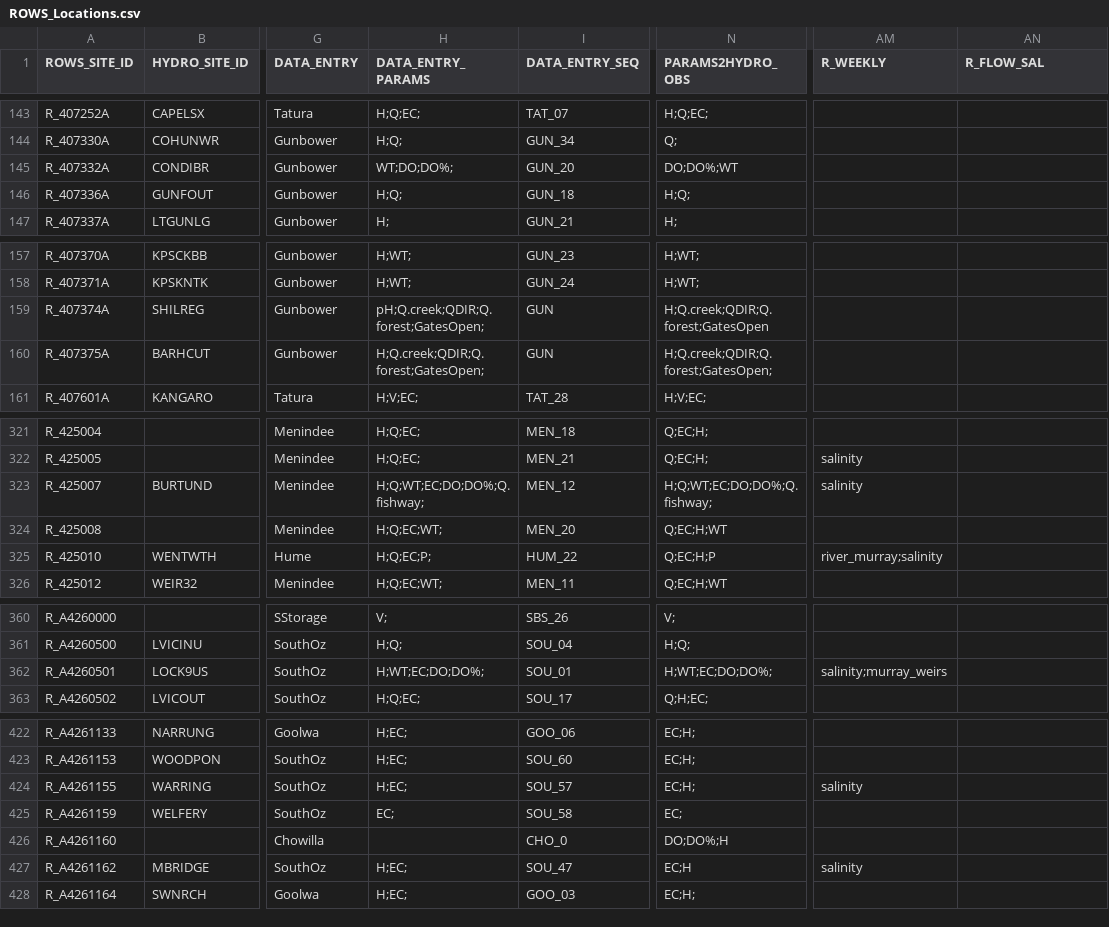
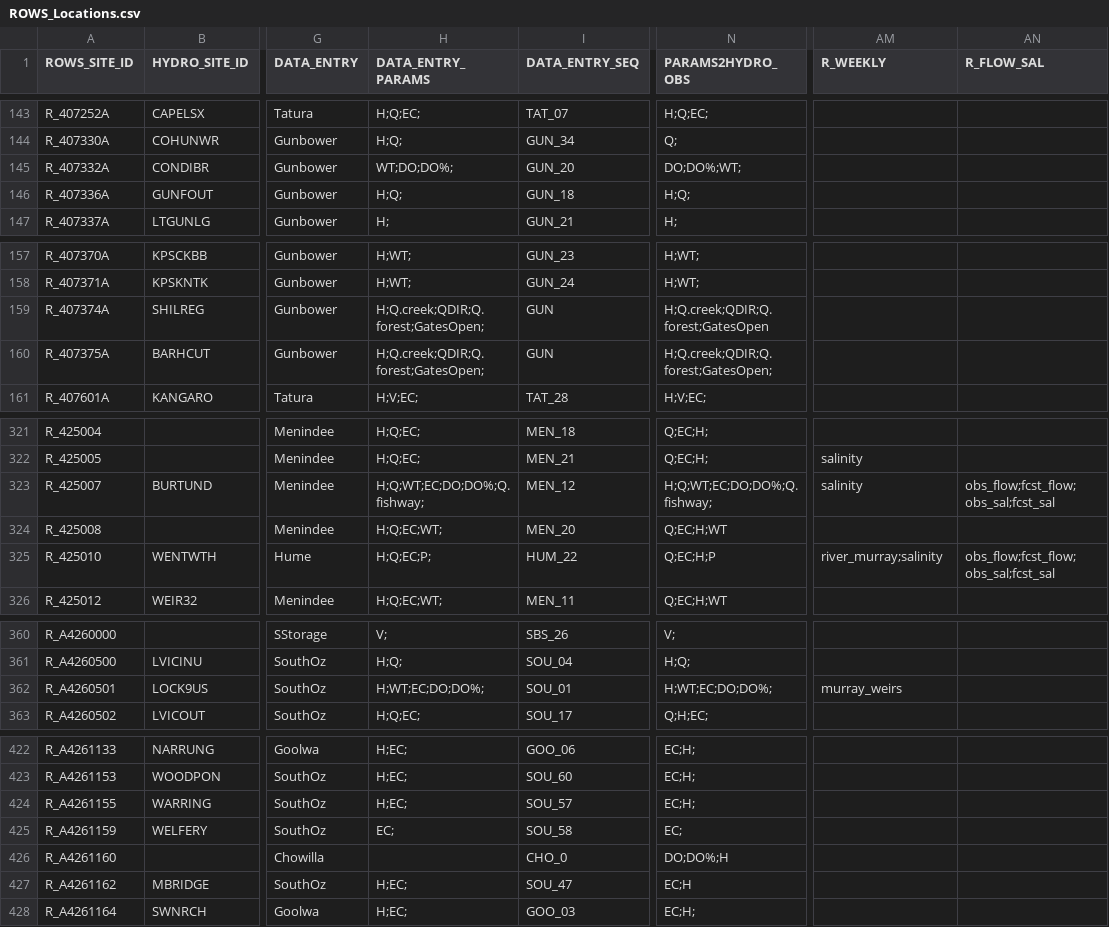
Before and after one commit to lawrenceMDBA/test, a CSV file: Config/MapLayerFiles/ROWS_Locations.csv, drawn as a sheet; only a part is shown, gaps mark what is left out; the diff covers the shown part only; the diff names each change by its address in the sheet, - before the commit and + after, or states it on an @@ line.

Commit message:
Modified to include level and flow to level conversion in display. Ignore file updated to remove global Import/* pattern Updated locationset

```diff
--- a/Config/MapLayerFiles/ROWS_Locations.csv
+++ b/Config/MapLayerFiles/ROWS_Locations.csv
-N145 (PARAMS2HYDRO_OBS): DO;DO%;WT
+N145 (PARAMS2HYDRO_OBS): DO;DO%;WT;
-H159 (DATA_ENTRY_PARAMS): pH;Q.creek;QDIR;Q.forest;GatesOpen;
+H159 (DATA_ENTRY_PARAMS): H;Q.creek;QDIR;Q.forest;GatesOpen;
-AN323 (R_FLOW_SAL): (empty)
+AN323 (R_FLOW_SAL): obs_flow;fcst_flow;obs_sal;fcst_sal
-AN325 (R_FLOW_SAL): (empty)
+AN325 (R_FLOW_SAL): obs_flow;fcst_flow;obs_sal;fcst_sal
-AM362 (R_WEEKLY): salinity;murray_weirs
+AM362 (R_WEEKLY): murray_weirs
-AM424 (R_WEEKLY): salinity
+AM424 (R_WEEKLY): (empty)
-AM427 (R_WEEKLY): salinity
+AM427 (R_WEEKLY): (empty)
```
Also changed, not shown: 13 edited cells elsewhere in this file, 3 other files.
